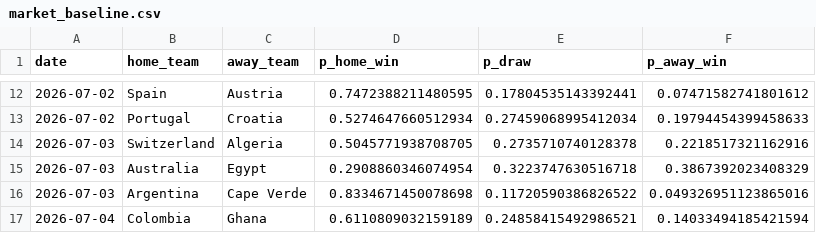
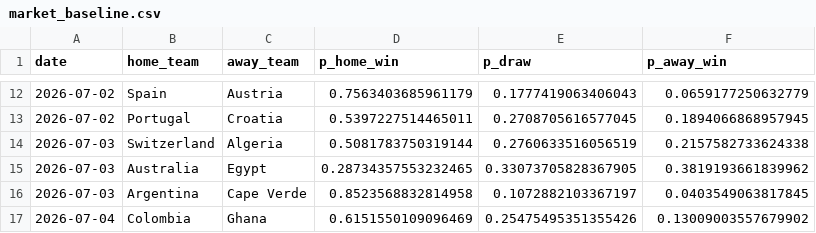
Before and after one commit to adamhicks99/tabpfn-football-predictions, a CSV file: artifacts/round_of_32/market_baseline.csv, drawn as a sheet; only a part is shown, gaps mark what is left out; the diff covers the shown part only.

```diff
--- a/artifacts/round_of_32/market_baseline.csv
+++ b/artifacts/round_of_32/market_baseline.csv
@@ -12,6 +12,6 @@ date,home_team,away_team,p_home_win,p_draw,p_away_win
-2026-07-02,Spain,Austria,0.7472388211480595,0.17804535143392441,0.07471582741801612
-2026-07-02,Portugal,Croatia,0.5274647660512934,0.27459068995412034,0.19794454399458633
-2026-07-03,Switzerland,Algeria,0.5045771938708705,0.2735710740128378,0.2218517321162916
-2026-07-03,Australia,Egypt,0.2908860346074954,0.3223747630516718,0.3867392023408329
-2026-07-03,Argentina,Cape Verde,0.8334671450078698,0.11720590386826522,0.049326951123865016
-2026-07-04,Colombia,Ghana,0.6110809032159189,0.24858415492986521,0.14033494185421594
+2026-07-02,Spain,Austria,0.7563403685961179,0.1777419063406043,0.0659177250632779
+2026-07-02,Portugal,Croatia,0.5397227514465011,0.2708705616577045,0.1894066868957945
+2026-07-03,Switzerland,Algeria,0.5081783750319144,0.2760633516056519,0.2157582733624338
+2026-07-03,Australia,Egypt,0.28734357553232465,0.33073705828367905,0.3819193661839962
+2026-07-03,Argentina,Cape Verde,0.8523568832814958,0.1072882103367197,0.0403549063817845
+2026-07-04,Colombia,Ghana,0.6151550109096469,0.25475495351355426,0.13009003557679902
```
Also changed, not shown: 30 edited cells elsewhere in this file, artifacts/round_of_32/blend_sweep.csv, artifacts/round_of_32/submission_blend.csv, 3 other files.
